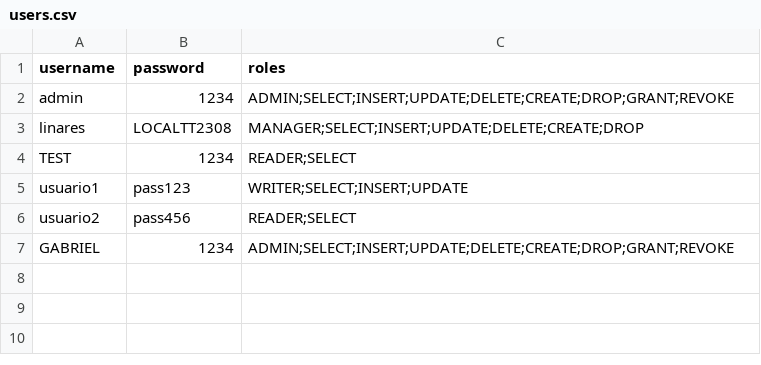
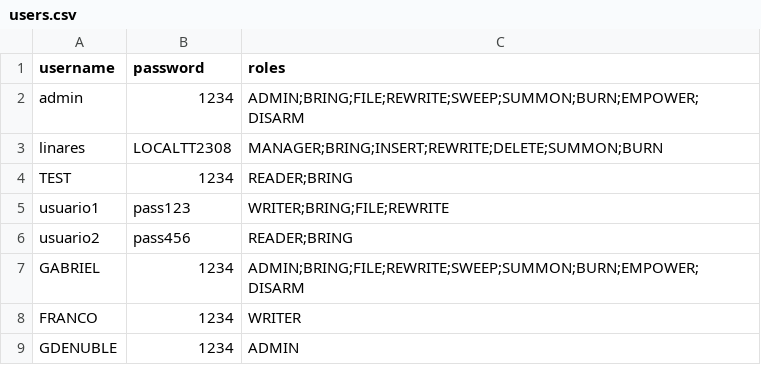
Before and after one commit to FrancoC519/MythQL, a CSV file: Server/build/classes/users.csv, drawn as a sheet.

```diff
--- a/Server/build/classes/users.csv
+++ b/Server/build/classes/users.csv
@@ -1,7 +1,9 @@
 username,password,roles
-admin,1234,ADMIN;SELECT;INSERT;UPDATE;DELETE;CREATE;DROP;GRANT;REVOKE
-linares,LOCALTT2308,MANAGER;SELECT;INSERT;UPDATE;DELETE;CREATE;DROP
-TEST,1234,READER;SELECT
-usuario1,pass123,WRITER;SELECT;INSERT;UPDATE
-usuario2,pass456,READER;SELECT
-GABRIEL,1234,ADMIN;SELECT;INSERT;UPDATE;DELETE;CREATE;DROP;GRANT;REVOKE
+admin,1234,ADMIN;BRING;FILE;REWRITE;SWEEP;SUMMON;BURN;EMPOWER;DISARM
+linares,LOCALTT2308,MANAGER;BRING;INSERT;REWRITE;DELETE;SUMMON;BURN
+TEST,1234,READER;BRING
+usuario1,pass123,WRITER;BRING;FILE;REWRITE
+usuario2,pass456,READER;BRING
+GABRIEL,1234,ADMIN;BRING;FILE;REWRITE;SWEEP;SUMMON;BURN;EMPOWER;DISARM
+FRANCO,1234,WRITER
+GDENUBLE,1234,ADMIN
```
Also changed, not shown: Server/src/users.csv, 13 other files.
